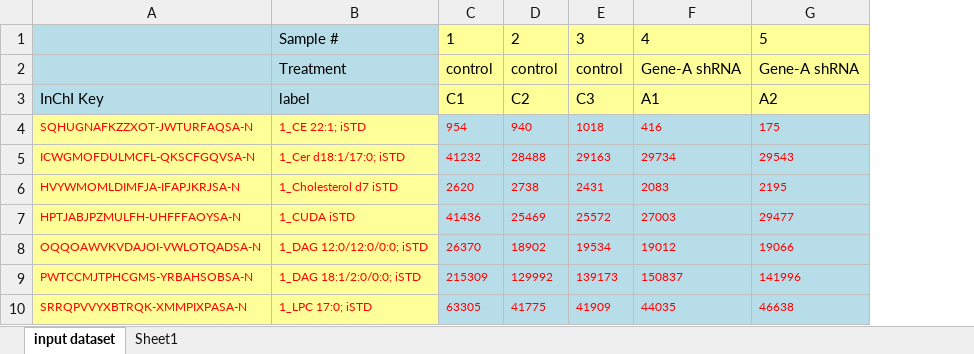
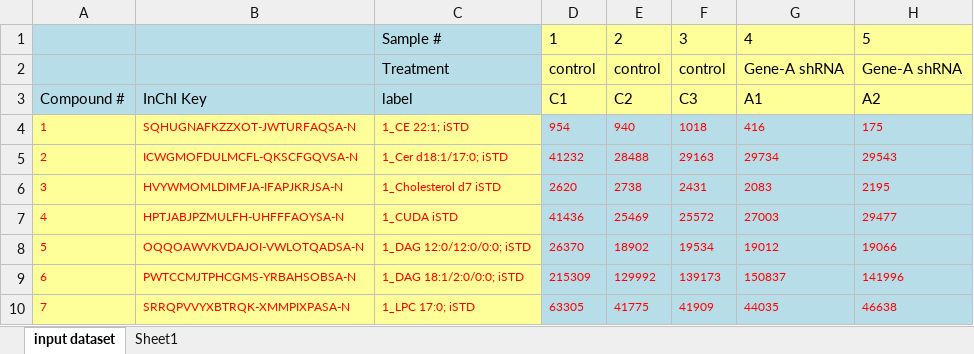
Before and after one commit to slfan2013/Example-Datasets, an Excel workbook: ID Translating Example Dataset.xlsx, sheet input dataset, drawn as a sheet; only a part is shown; values as stored, in another font and other column widths than the file's, no borders; the diff names each change by its address in the sheet, - before the commit and + after, or states it on an @@ line.

```diff
--- a/ID Translating Example Dataset.xlsx (sheet input dataset)
+++ b/ID Translating Example Dataset.xlsx (sheet input dataset)
+column A, rows 3-10: Compound # | 1 | 2 | 3 | 4 | 5 | 6 | 7
```
Also changed, not shown: 1 other file.
